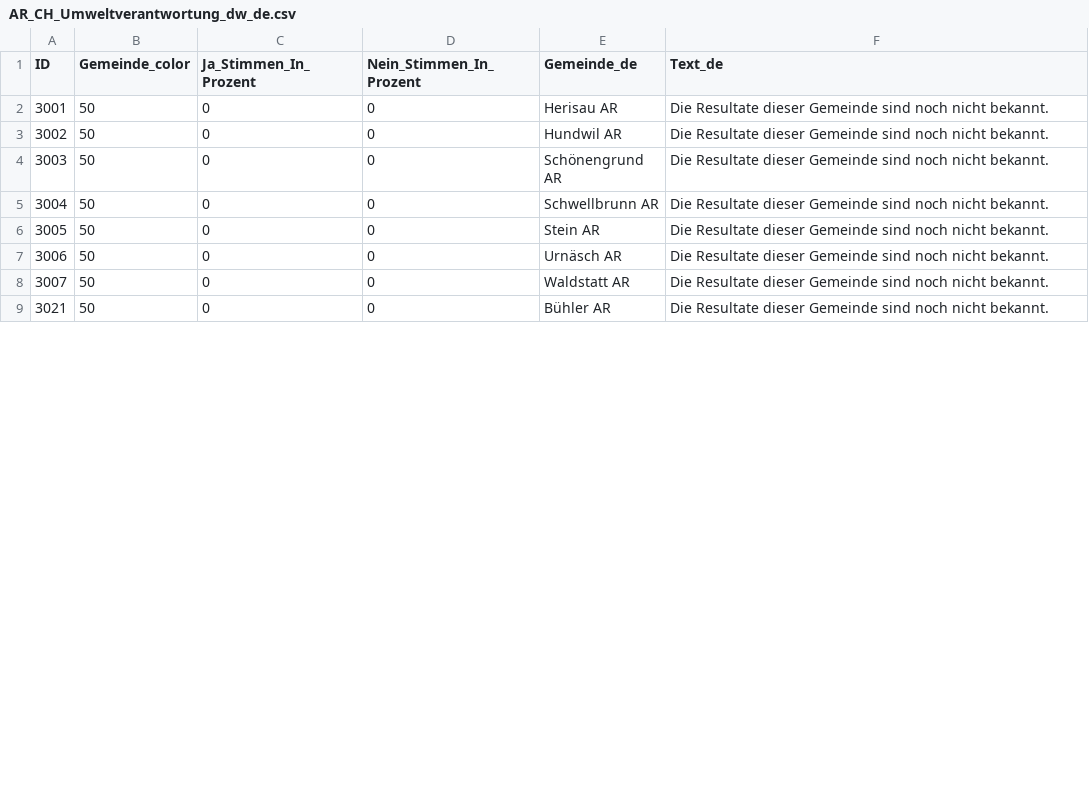
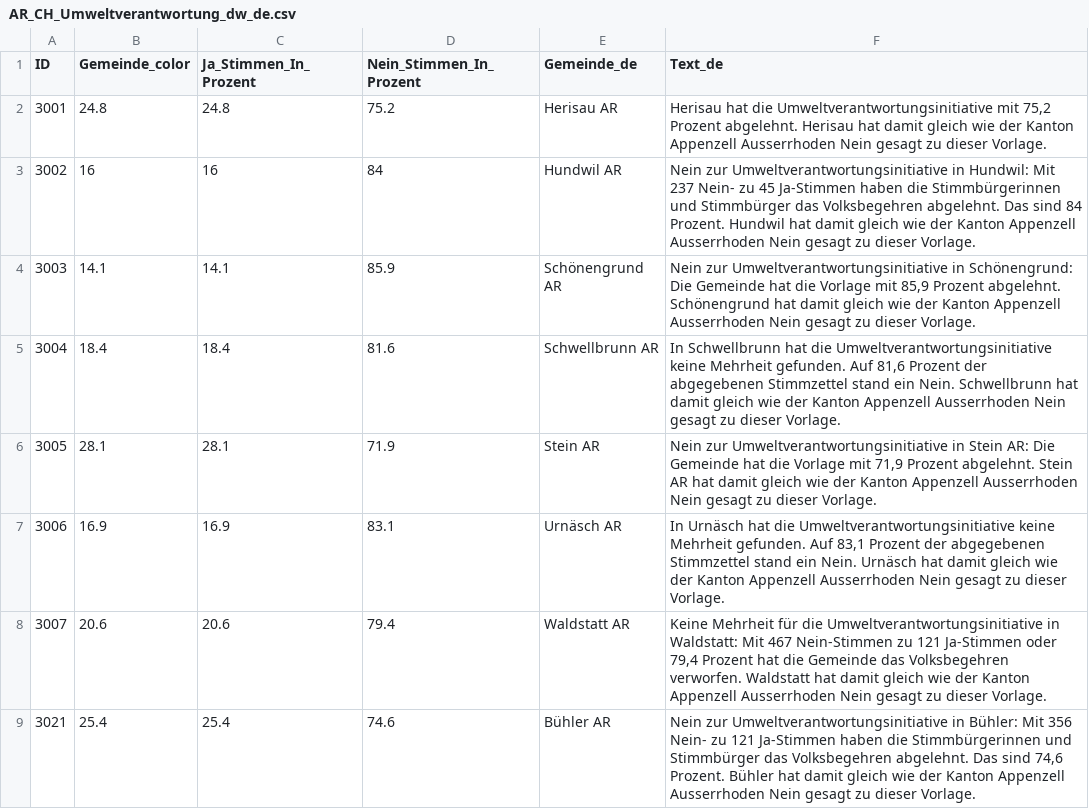
Before and after one commit to awp-finanznachrichten/lena_februar2025, a CSV file: Output_Cantons/AR_CH_Umweltverantwortung_dw_de.csv, drawn as a sheet; only a part is shown; the diff covers the shown part only.

```diff
--- a/Output_Cantons/AR_CH_Umweltverantwortung_dw_de.csv
+++ b/Output_Cantons/AR_CH_Umweltverantwortung_dw_de.csv
@@ -1,9 +1,9 @@
 "ID","Gemeinde_color","Ja_Stimmen_In_Prozent","Nein_Stimmen_In_Prozent","Gemeinde_de","Text_de"
-3001,50,0,0,"Herisau AR","Die Resultate dieser Gemeinde sind noch nicht bekannt."
-3002,50,0,0,"Hundwil AR","Die Resultate dieser Gemeinde sind noch nicht bekannt."
-3003,50,0,0,"Schönengrund AR","Die Resultate dieser Gemeinde sind noch nicht bekannt."
-3004,50,0,0,"Schwellbrunn AR","Die Resultate dieser Gemeinde sind noch nicht bekannt."
-3005,50,0,0,"Stein AR","Die Resultate dieser Gemeinde sind noch nicht bekannt."
-3006,50,0,0,"Urnäsch AR","Die Resultate dieser Gemeinde sind noch nicht bekannt."
-3007,50,0,0,"Waldstatt AR","Die Resultate dieser Gemeinde sind noch nicht bekannt."
-3021,50,0,0,"Bühler AR","Die Resultate dieser Gemeinde sind noch nicht bekannt."
+3001,24.8,24.8,75.2,"Herisau AR","Herisau hat die Umweltverantwortungsinitiative mit 75,2 Prozent abgelehnt. Herisau hat damit gleich wie der Kanton Appenzell Ausserrhoden Nein gesagt zu dieser Vorlage."
+3002,16,16,84,"Hundwil AR","Nein zur Umweltverantwortungsinitiative in Hundwil: Mit 237 Nein- zu 45 Ja-Stimmen haben die Stimmbürgerinnen und Stimmbürger das Volksbegehren abgelehnt. Das sind 84 Prozent. Hundwil hat damit gleich wie der Kanton Appenzell Ausserrhoden Nein gesagt zu dieser Vorlage."
+3003,14.1,14.1,85.9,"Schönengrund AR","Nein zur Umweltverantwortungsinitiative in Schönengrund: Die Gemeinde hat die Vorlage mit 85,9 Prozent abgelehnt. Schönengrund hat damit gleich wie der Kanton Appenzell Ausserrhoden Nein gesagt zu dieser Vorlage."
+3004,18.4,18.4,81.6,"Schwellbrunn AR","In Schwellbrunn hat die Umweltverantwortungsinitiative keine Mehrheit gefunden. Auf 81,6 Prozent der abgegebenen Stimmzettel stand ein Nein. Schwellbrunn hat damit gleich wie der Kanton Appenzell Ausserrhoden Nein gesagt zu dieser Vorlage."
+3005,28.1,28.1,71.9,"Stein AR","Nein zur Umweltverantwortungsinitiative in Stein AR: Die Gemeinde hat die Vorlage mit 71,9 Prozent abgelehnt. Stein AR hat damit gleich wie der Kanton Appenzell Ausserrhoden Nein gesagt zu dieser Vorlage."
+3006,16.9,16.9,83.1,"Urnäsch AR","In Urnäsch hat die Umweltverantwortungsinitiative keine Mehrheit gefunden. Auf 83,1 Prozent der abgegebenen Stimmzettel stand ein Nein. Urnäsch hat damit gleich wie der Kanton Appenzell Ausserrhoden Nein gesagt zu dieser Vorlage."
+3007,20.6,20.6,79.4,"Waldstatt AR","Keine Mehrheit für die Umweltverantwortungsinitiative in Waldstatt: Mit 467 Nein-Stimmen zu 121 Ja-Stimmen oder 79,4 Prozent hat die Gemeinde das Volksbegehren verworfen. Waldstatt hat damit gleich wie der Kanton Appenzell Ausserrhoden Nein gesagt zu dieser Vorlage."
+3021,25.4,25.4,74.6,"Bühler AR","Nein zur Umweltverantwortungsinitiative in Bühler: Mit 356 Nein- zu 121 Ja-Stimmen haben die Stimmbürgerinnen und Stimmbürger das Volksbegehren abgelehnt. Das sind 74,6 Prozent. Bühler hat damit gleich wie der Kanton Appenzell Ausserrhoden Nein gesagt zu dieser Vorlage."
```
Also changed, not shown: 48 edited cells elsewhere in this file, Output_Overviews/Uebersicht_dw.csv, Output_Switzerland/CH_Umweltverantwortung_all_data.csv, 5 other files.
